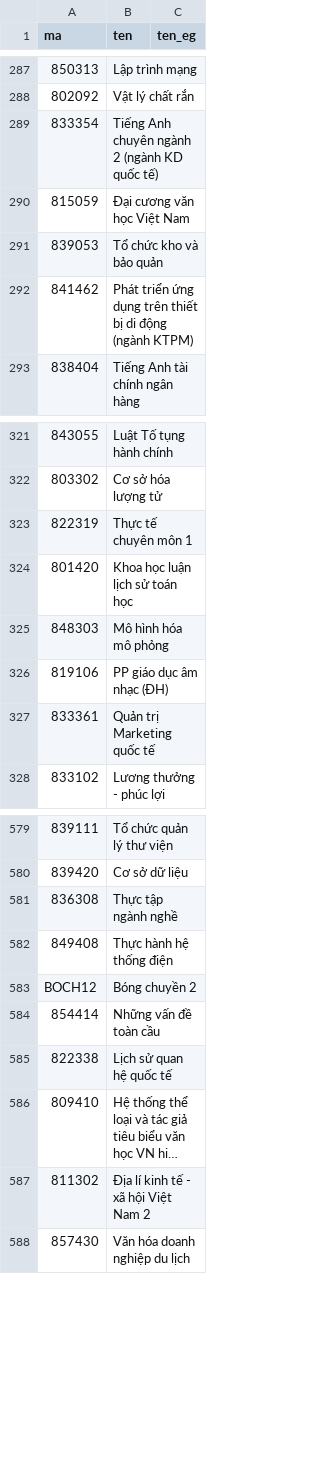
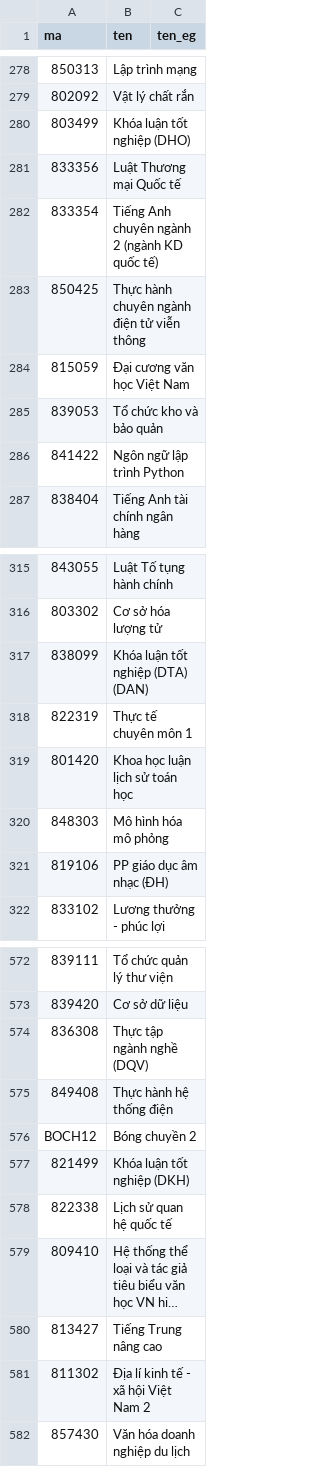
Before and after one commit to thanhan1306/DKHP, a CSV file: DS_MON9_12.csv, drawn as a sheet; only a part is shown, gaps mark what is left out; long unchanged cells end in …; removed rows and columns are numbered as before the commit, all else as after; the diff covers the shown part only; the diff names each change by its address in the sheet, - before the commit and + after, or states it on an @@ line.

```diff
--- a/DS_MON9_12.csv
+++ b/DS_MON9_12.csv
+row 280: 803499 | Khóa luận tốt nghiệp (DHO)
@@ row 131 moved to row 281: 833356 @@
@@ row 245 moved to row 283: 850425 @@
-row 292: 841462 | Phát triển ứng dụng trên thiết bị di động (ngành KTPM)
@@ row 183 moved to row 286: 841422 @@
+row 317: 838099 | Khóa luận tốt nghiệp (DTA) (DAN)
-row 327: 833361 | Quản trị Marketing quốc tế
-B574 (ten): Thực tập ngành nghề
+B574 (ten): Thực tập ngành nghề (DQV)
@@ row 584 moved to row 677: 854414 @@
+row 577: 821499 | Khóa luận tốt nghiệp (DKH)
+row 580: 813427 | Tiếng Trung nâng cao
```
Also changed, not shown: 15 added rows, 24 removed rows, 11 moved rows and 2 edited cells elsewhere in this file, 6 other files.
